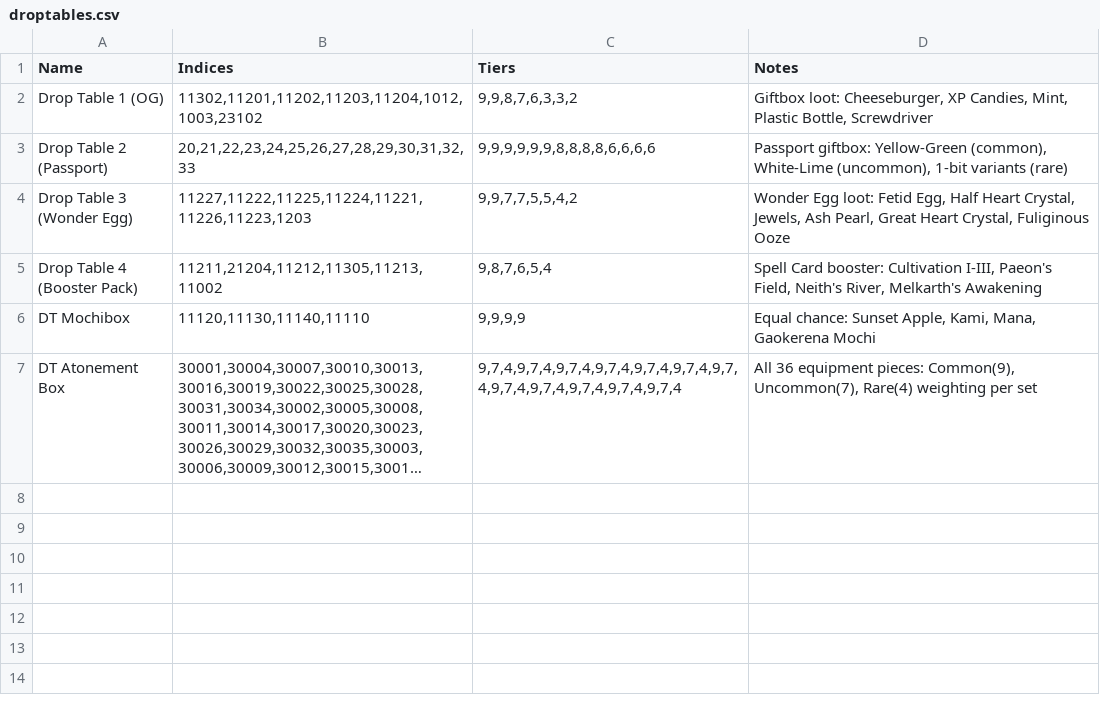
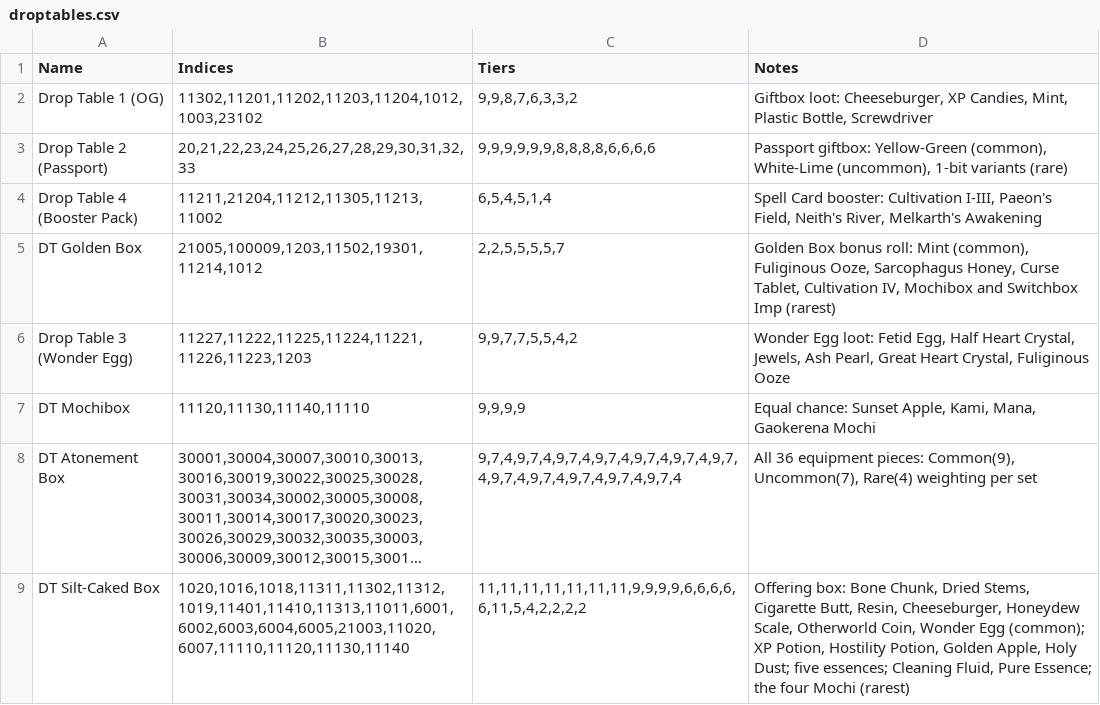
Before and after one commit to tokedo/kamigotchi-gdd, a CSV file: catalogs/items/droptables.csv, drawn as a sheet; long unchanged cells end in …; removed rows and columns are numbered as before the commit, all else as after; the diff names each change by its address in the sheet, - before the commit and + after, or states it on an @@ line.

Commit message:
catalogs: regenerate items, effects, droptables, recipes, quests, listings, npcs, nodes, rooms at a99b4b64 (+10 items / 120 changed, +6 effects, +2 droptables, +2 recipes, +6 quests, +2 listings, +1 npc; node K column; room-locked recipe; QUEST_COMPLETED_DELAY; mochi cap binds at 2)

```diff
--- a/catalogs/items/droptables.csv
+++ b/catalogs/items/droptables.csv
+row 4: Drop Table 4 (Booster Pack) | 11211,21204,11212,11305,11213,11002 | 6,5,4,5,1,4 | Spell Card booster: Cultivation I-III, Paeon's Field, Neith's River, Melkarth's Awakening
+row 5: DT Golden Box | 21005,100009,1203,11502,19301,11214,1012 | 2,2,5,5,5,5,7 | Golden Box bonus roll: Mint (common), Fuliginous Ooze, Sarcophagus Honey, Curse Tablet, Cultivation IV, Mochibox and Switchbox Imp (rarest)
-row 5: Drop Table 4 (Booster Pack) | 11211,21204,11212,11305,11213,11002 | 9,8,7,6,5,4 | Spell Card booster: Cultivation I-III, Paeon's Field, Neith's River, Melkarth's Awakening
+row 9: DT Silt-Caked Box | 1020,1016,1018,11311,11302,11312,1019,11401,11410,11313,11011,6001,6002,6003,6004,6005,21003,11020,6007,11110,11120,11130,11140 | 11,11,11,11,11,11,11,9,9,9,9,6,6,6,6,6,11,5,4,2,2,2,2 | Offering box: Bone Chunk, Dried Stems, Cigarette Butt, Resin, Cheeseburger, Honeydew Scale, Otherworld Coin, Wonder Egg (common); XP Potion, Hostility Potion, Golden Apple, Holy Dust; five essences; Cleaning Fluid, Pure Essence; the four Mochi (rarest)
```
Also changed, not shown: catalogs/crafting/recipes.csv, catalogs/items/effects.csv, 19 other files.
